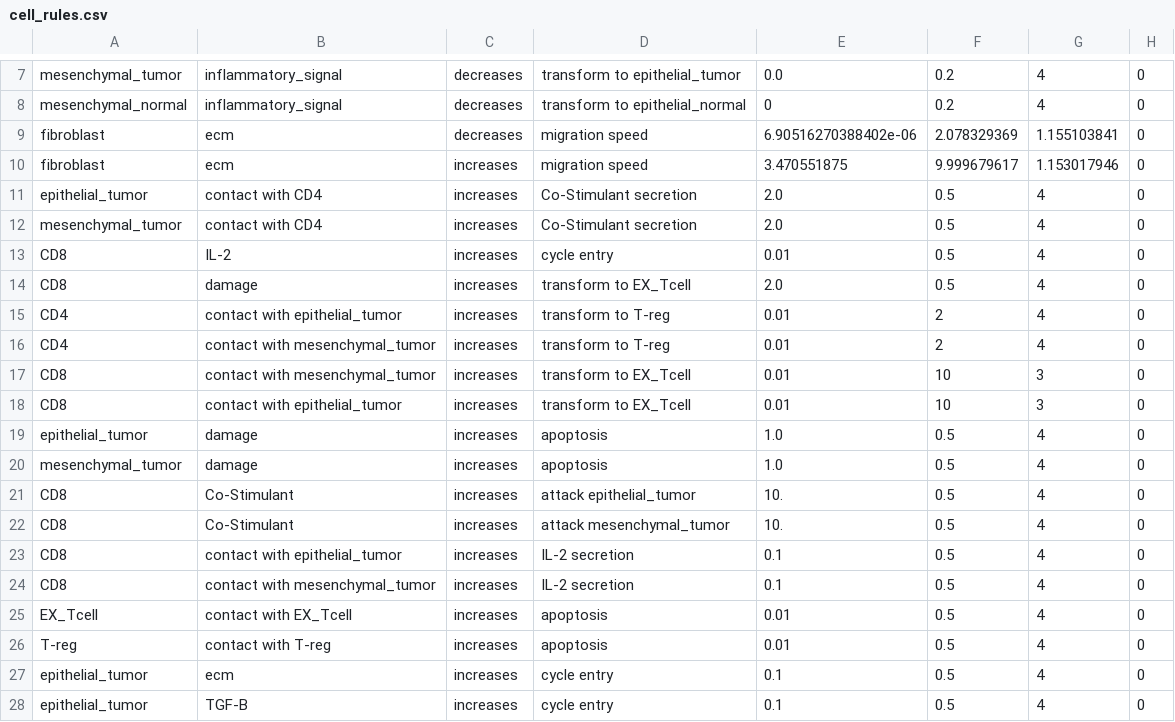
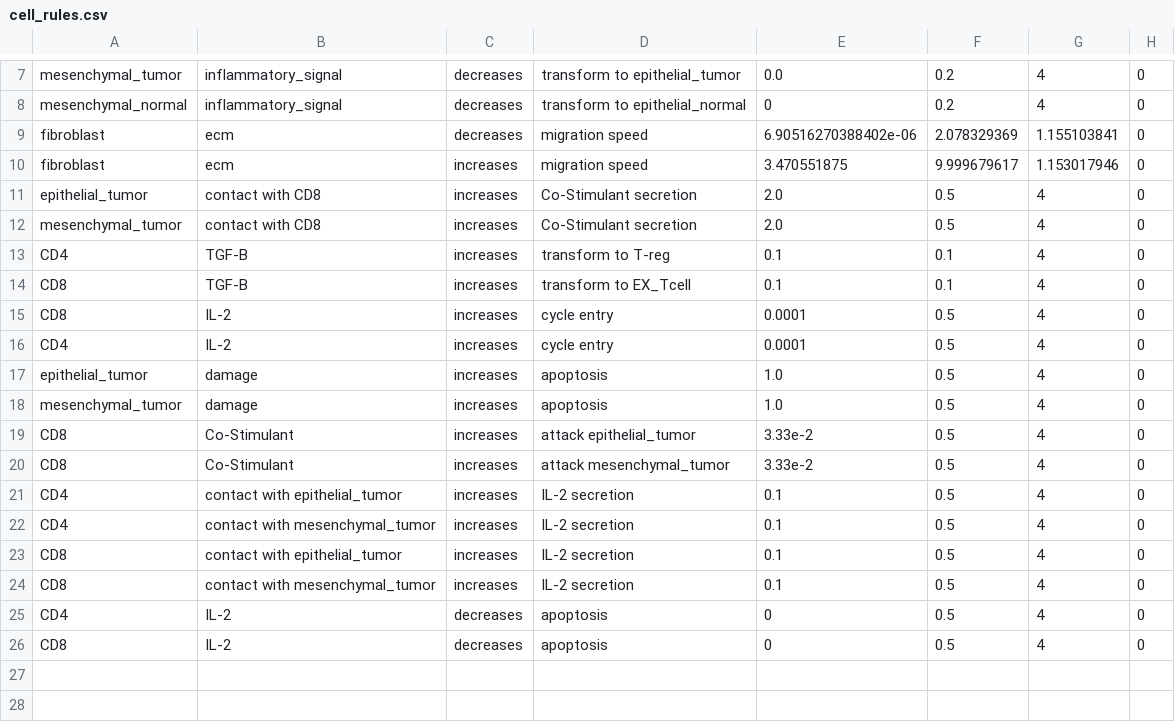
Before and after one commit to Jnaranjo-tech/grammar_samples, a CSV file: user_projects/epi_caf_antigen_presentation/config/cell_rules.csv, drawn as a sheet; only a part is shown, gaps mark what is left out.

```diff
--- a/user_projects/epi_caf_antigen_presentation/config/cell_rules.csv
+++ b/user_projects/epi_caf_antigen_presentation/config/cell_rules.csv
@@ -10,19 +10,17 @@ fibroblast,ecm,decreases,migration speed,6.90516270388402e-06,2.078329369,1.1551
 fibroblast,ecm,increases,migration speed,3.470551875,9.999679617,1.153017946,0
-epithelial_tumor,contact with CD4,increases,Co-Stimulant secretion,2.0,0.5,4,0
-mesenchymal_tumor,contact with CD4,increases,Co-Stimulant secretion,2.0,0.5,4,0
-CD8,IL-2,increases,cycle entry,0.01,0.5,4,0
-CD8,damage,increases,transform to EX_Tcell,2.0,0.5,4,0
-CD4,contact with epithelial_tumor,increases,transform to T-reg,0.01,2,4,0
-CD4,contact with mesenchymal_tumor,increases,transform to T-reg,0.01,2,4,0
-CD8,contact with mesenchymal_tumor,increases,transform to EX_Tcell,0.01,10,3,0
-CD8,contact with epithelial_tumor,increases,transform to EX_Tcell,0.01,10,3,0
+epithelial_tumor,contact with CD8,increases,Co-Stimulant secretion,2.0,0.5,4,0
+mesenchymal_tumor,contact with CD8,increases,Co-Stimulant secretion,2.0,0.5,4,0
+CD4,TGF-B,increases,transform to T-reg, 0.1, 0.1, 4,0
+CD8,TGF-B,increases,transform to EX_Tcell, 0.1, 0.1, 4,0
+CD8,IL-2,increases,cycle entry,0.0001,0.5,4,0
+CD4,IL-2,increases,cycle entry,0.0001,0.5,4,0
 epithelial_tumor,damage,increases,apoptosis,1.0,0.5,4,0
 mesenchymal_tumor,damage,increases,apoptosis,1.0,0.5,4,0
-CD8,Co-Stimulant,increases,attack epithelial_tumor,10.,0.5,4,0
-CD8,Co-Stimulant,increases,attack mesenchymal_tumor,10.,0.5,4,0
+CD8,Co-Stimulant,increases,attack epithelial_tumor,3.33e-2,0.5,4,0
+CD8,Co-Stimulant,increases,attack mesenchymal_tumor,3.33e-2,0.5,4,0
+CD4,contact with epithelial_tumor,increases,IL-2 secretion,0.1,0.5,4,0
+CD4,contact with mesenchymal_tumor,increases,IL-2 secretion,0.1,0.5,4,0
 CD8,contact with epithelial_tumor,increases,IL-2 secretion,0.1,0.5,4,0
 CD8,contact with mesenchymal_tumor,increases,IL-2 secretion,0.1,0.5,4,0
-EX_Tcell,contact with EX_Tcell,increases,apoptosis,0.01,0.5,4,0
-T-reg,contact with T-reg,increases,apoptosis,0.01,0.5,4,0
-epithelial_tumor,ecm,increases,cycle entry,0.1,0.5,4,0
-epithelial_tumor,TGF-B,increases,cycle entry,0.1,0.5,4,0
+CD4,IL-2,decreases,apoptosis,0,0.5,4,0
+CD8,IL-2,decreases,apoptosis,0,0.5,4,0
```
Also changed, not shown: user_projects/epi_caf_antigen_presentation/config/ics/coculture/cells.csv, user_projects/epi_caf_antigen_presentation_h1/config/cell_rules.csv, 9 other files.
